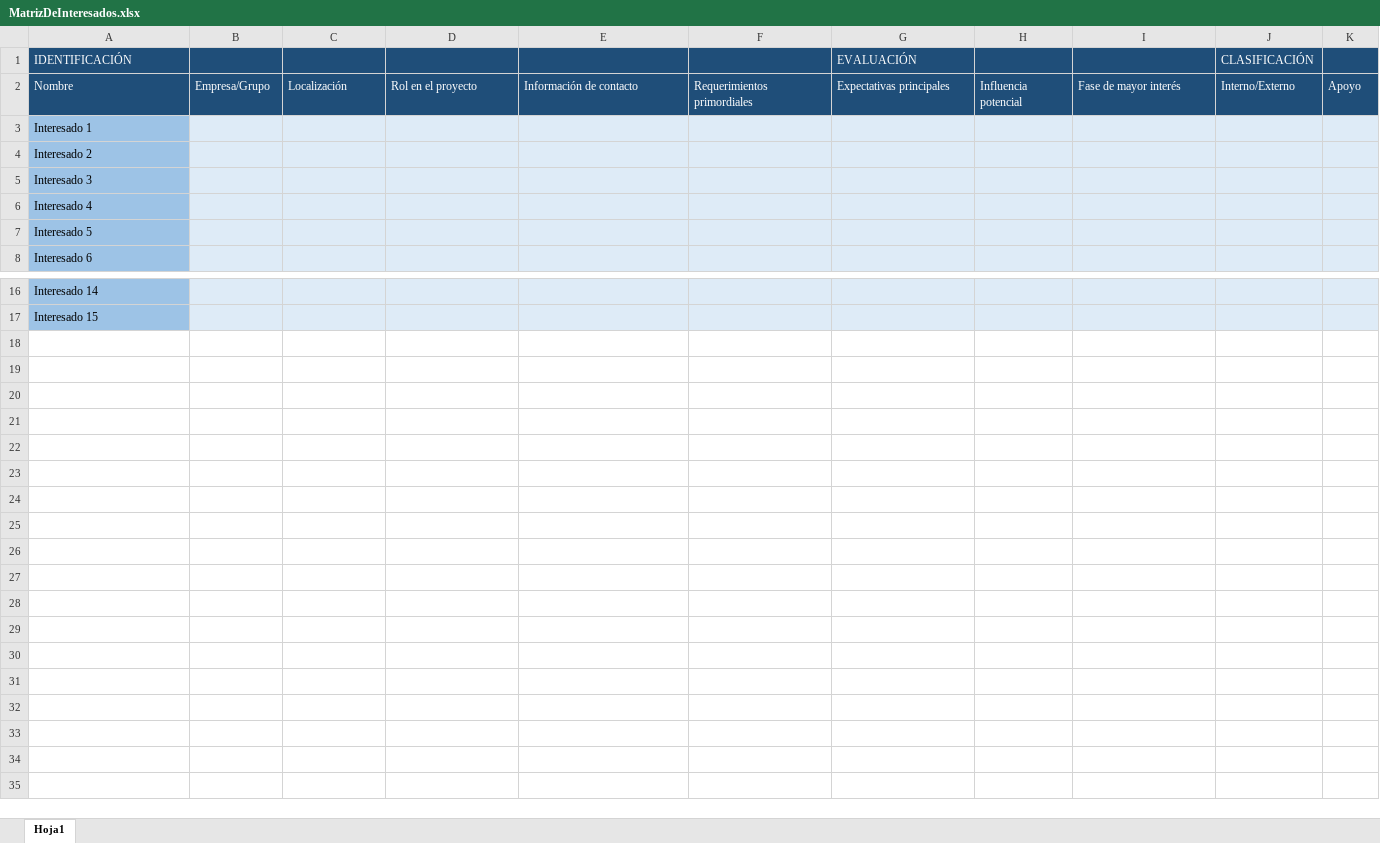
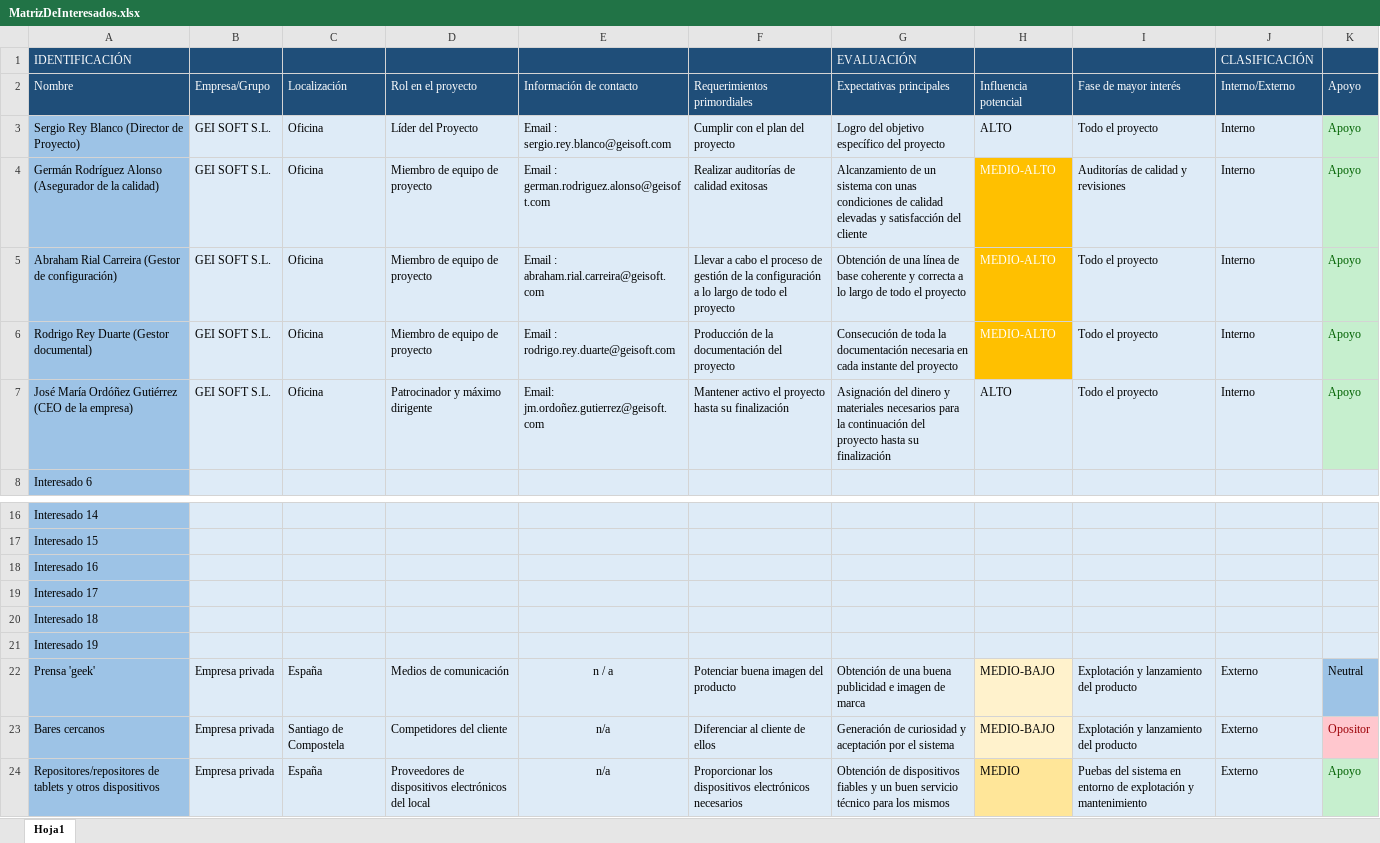
Before and after one commit to AbrahamRial/PracticaXesPro_GrupoL, an Excel workbook: Repositorio/Proyecto/DocumentosPropios/MatrizDeInteresados.xlsx, sheet Hoja1, drawn as a sheet; only a part is shown, gaps mark what is left out; values as stored, in another font and other column widths than the file's, no borders; conditional formats not drawn; removed rows and columns are numbered as before the commit, all else as after; the diff names each change by its address in the sheet, - before the commit and + after, or states it on an @@ line.

Commit message:
Adición de ficheros
Modificación de matriz de interesados y creación de gantt de práctica 1 y 2

```diff
--- a/Repositorio/Proyecto/DocumentosPropios/MatrizDeInteresados.xlsx (sheet Hoja1)
+++ b/Repositorio/Proyecto/DocumentosPropios/MatrizDeInteresados.xlsx (sheet Hoja1)
-row 3: Interesado 1
-row 4: Interesado 2
-row 5: Interesado 3
-row 6: Interesado 4
-row 7: Interesado 5
+row 3: Sergio Rey Blanco (Director de Proyecto) | GEI SOFT S.L. | Oficina | Líder del Proyecto | Email : sergio.rey.blanco@geisoft.com | Cumplir con el plan del proyecto | Logro del objetivo específico del proyecto | ALTO | Todo el proyecto | Interno | Apoyo
+row 4: Germán Rodríguez Alonso (Asegurador de la calidad) | GEI SOFT S.L. | Oficina | Miembro de equipo de proyecto | Email : german.rodriguez.alonso@geisoft.com | Realizar auditorías de calidad exitosas | Alcanzamiento de un sistema con unas condiciones de calidad elevadas y satisfacción del cliente | MEDIO-ALTO | Auditorías de calidad y revisiones | Interno | Apoyo
+row 5: Abraham Rial Carreira (Gestor de configuración) | GEI SOFT S.L. | Oficina | Miembro de equipo de proyecto | Email : abraham.rial.carreira@geisoft.com | Llevar a cabo el proceso de gestión de la configuración a lo largo de todo el proyecto | Obtención de una línea de base coherente y correcta a lo largo de todo el proyecto | MEDIO-ALTO | Todo el proyecto | Interno | Apoyo
+row 6: Rodrigo Rey Duarte (Gestor documental) | GEI SOFT S.L. | Oficina | Miembro de equipo de proyecto | Email : rodrigo.rey.duarte@geisoft.com | Producción de la documentación del proyecto | Consecución de toda la documentación necesaria en cada instante del proyecto | MEDIO-ALTO | Todo el proyecto | Interno | Apoyo
+row 7: José María Ordóñez Gutiérrez (CEO de la empresa) | GEI SOFT S.L. | Oficina | Patrocinador y máximo dirigente | Email: jm.ordoñez.gutierrez@geisoft.com | Mantener activo el proyecto hasta su finalización | Asignación del dinero y materiales necesarios para la continuación del proyecto hasta su finalización | ALTO | Todo el proyecto | Interno | Apoyo
+row 18: Interesado 16
+row 19: Interesado 17
+row 20: Interesado 18
+row 21: Interesado 19
+row 22: Prensa 'geek' | Empresa privada | España | Medios de comunicación | n / a | Potenciar buena imagen del producto | Obtención de una buena publicidad e imagen de marca | MEDIO-BAJO | Explotación y lanzamiento del producto | Externo | Neutral
+row 23: Bares cercanos | Empresa privada | Santiago de Compostela | Competidores del cliente | n/a | Diferenciar al cliente de ellos | Generación de curiosidad y aceptación por el sistema | MEDIO-BAJO | Explotación y lanzamiento del producto | Externo | Opositor
+row 24: Repositores/repositores de tablets y otros dispositivos | Empresa privada | España | Proveedores de dispositivos electrónicos del local | n/a | Proporcionar los dispositivos electrónicos necesarios | Obtención de dispositivos fiables y un buen servicio técnico para los mismos | MEDIO | Puebas del sistema en entorno de explotación y mantenimiento | Externo | Apoyo
```
Also changed, not shown: 2 other files.
